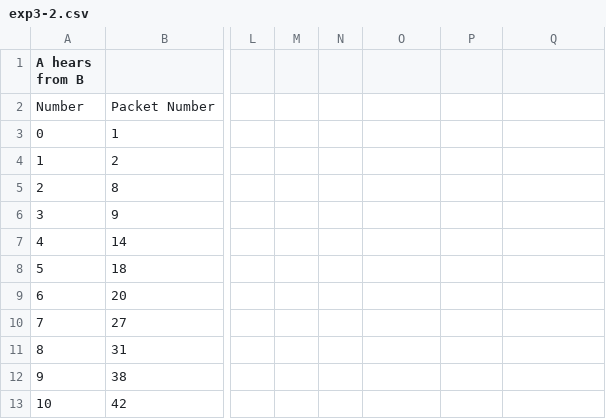
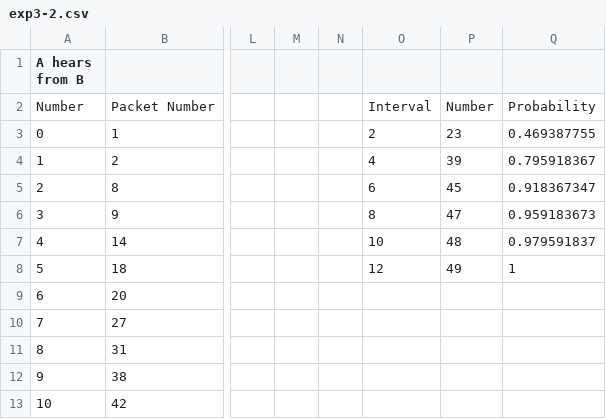
Before and after one commit to bakano98/CS4222-Project, a CSV file: csv/exp3-2.csv, drawn as a sheet; only a part is shown, gaps mark what is left out; the diff names each change by its address in the sheet, - before the commit and + after, or states it on an @@ line.

```diff
--- a/csv/exp3-2.csv
+++ b/csv/exp3-2.csv
-O2: (empty)
+O2: Interval
-P2: (empty)
+P2: Number
-Q2: (empty)
+Q2: Probability
-O3: (empty)
+O3: 2
-P3: (empty)
+P3: 23
-Q3: (empty)
+Q3: 0.469387755
-O4: (empty)
+O4: 4
-P4: (empty)
+P4: 39
-Q4: (empty)
+Q4: 0.795918367
-O5: (empty)
+O5: 6
-P5: (empty)
+P5: 45
-Q5: (empty)
+Q5: 0.918367347
-O6: (empty)
+O6: 8
-P6: (empty)
+P6: 47
-Q6: (empty)
+Q6: 0.959183673
-O7: (empty)
+O7: 10
-P7: (empty)
+P7: 48
-Q7: (empty)
+Q7: 0.979591837
-O8: (empty)
+O8: 12
-P8: (empty)
+P8: 49
-Q8: (empty)
+Q8: 1
```
Also changed, not shown: csv/exp3-1.csv, csv/exp3-3.csv, 1 other file.
